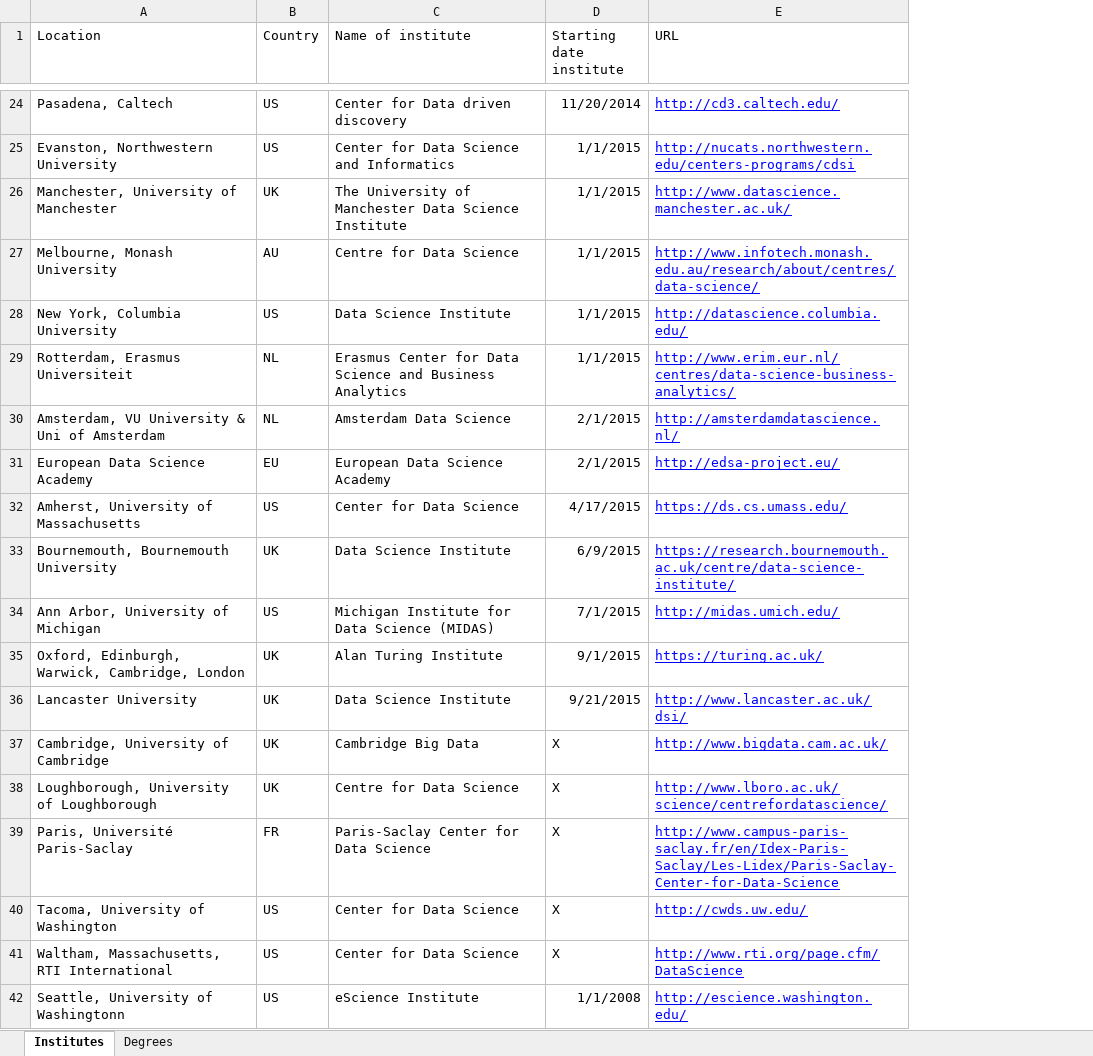
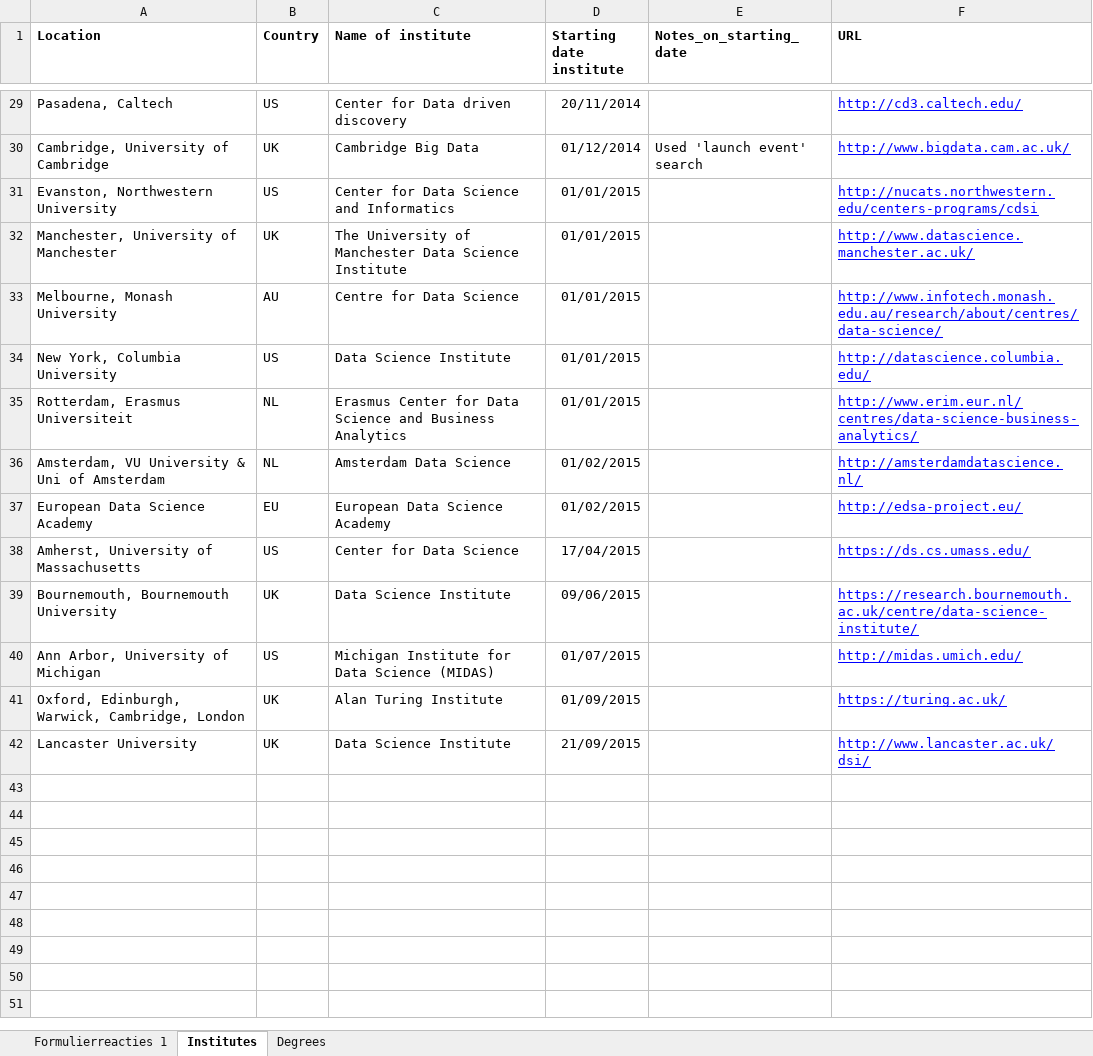
Before and after one commit to rian39/dsi_world, an Excel workbook: notes_sheets/DSIs.xlsx, sheet Institutes, drawn as a sheet; only a part is shown, gaps mark what is left out; values as stored, in another font and other column widths than the file's, no borders; charts and pictures not drawn; removed rows and columns are numbered as before the commit, all else as after; the diff covers the shown part only; the diff names each change by its address in the sheet, - before the commit and + after, or states it on an @@ line.

Commit message:
adding launch dates to dsi spreadsheet

```diff
--- a/notes_sheets/DSIs.xlsx (sheet Institutes)
+++ b/notes_sheets/DSIs.xlsx (sheet Institutes)
@@ sheet tab unhidden: Formulierreacties 1 @@
+column E (Notes_on_starting_date), empty
-A1:D1 bold: off
+A1:D1 bold: on
-F1 bold: off
+F1 bold: on
-D29 (Starting date institute): 11/20/2014
+D29 (Starting date institute): 20/11/2014
+row 30: Cambridge, University of Cambridge | UK | Cambridge Big Data | 01/12/2014 | Used 'launch event' search | http://www.bigdata.cam.ac.uk/
-D31:D35 (Starting date institute): 1/1/2015
+D31:D35 (Starting date institute): 01/01/2015
-D36:D37 (Starting date institute): 2/1/2015
+D36:D37 (Starting date institute): 01/02/2015
-D38 (Starting date institute): 4/17/2015
+D38 (Starting date institute): 17/04/2015
-D39 (Starting date institute): 6/9/2015
+D39 (Starting date institute): 09/06/2015
-D40 (Starting date institute): 7/1/2015
+D40 (Starting date institute): 01/07/2015
-D41 (Starting date institute): 9/1/2015
+D41 (Starting date institute): 01/09/2015
-D42 (Starting date institute): 9/21/2015
+D42 (Starting date institute): 21/09/2015
-row 37: Cambridge, University of Cambridge | UK | Cambridge Big Data | X | http://www.bigdata.cam.ac.uk/
-row 38: Loughborough, University of Loughborough | UK | Centre for Data Science | X | http://www.lboro.ac.uk/science/centrefordatascience/
-row 39: Paris, Université Paris-Saclay | FR | Paris-Saclay Center for Data Science | X | http://www.campus-paris-saclay.fr/en/Idex-Paris-Saclay/Les-Lidex/Paris-Saclay-Center-for-Data-Science
-row 40: Tacoma, University of Washington | US | Center for Data Science | X | http://cwds.uw.edu/
-row 41: Waltham, Massachusetts, RTI International | US | Center for Data Science | X | http://www.rti.org/page.cfm/DataScience
-row 42: Seattle, University of Washingtonn | US | eScience Institute | 1/1/2008 | http://escience.washington.edu/
```
Also changed, not shown: 5 added rows and 22 edited cells elsewhere in this sheet, charts or pictures, 1 other file.
